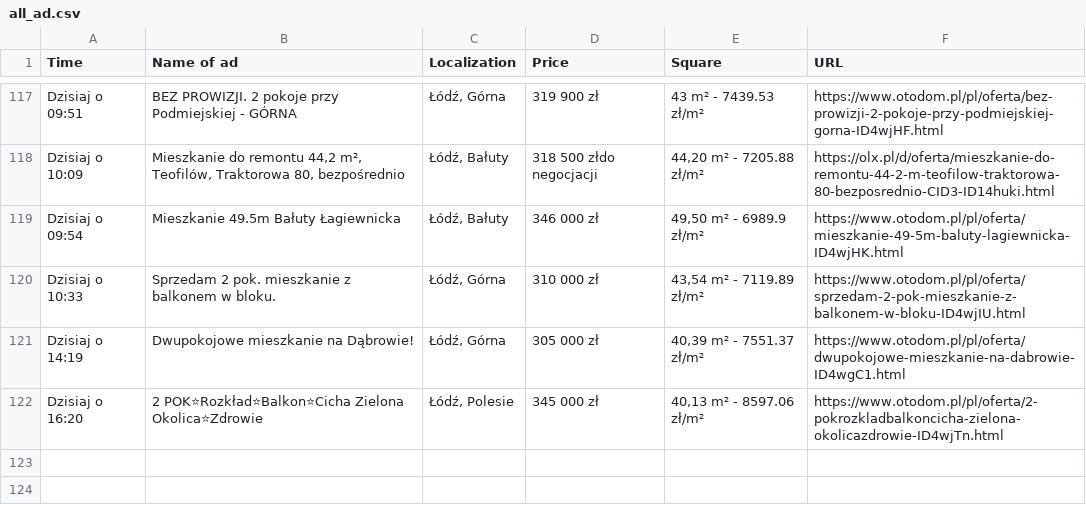
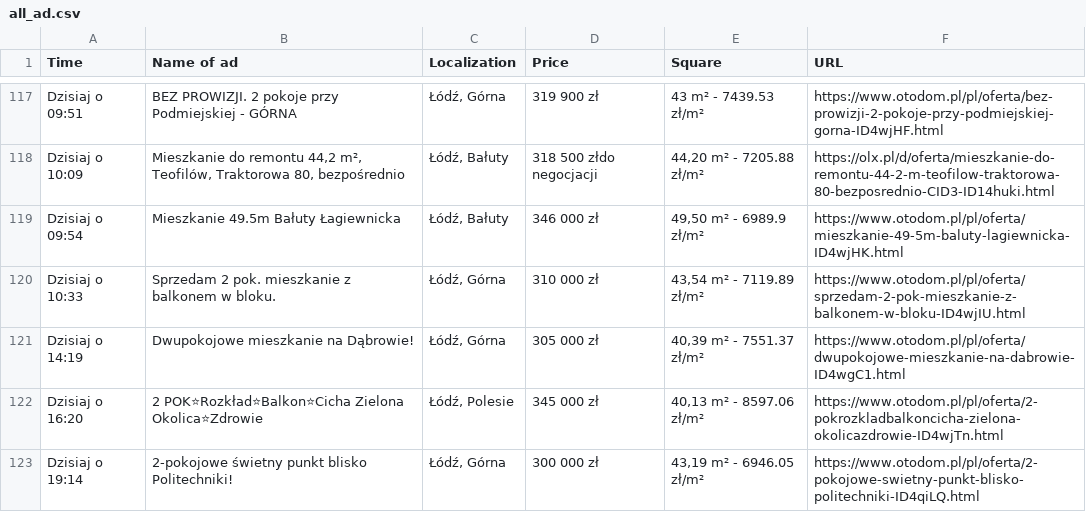
Before and after one commit to OleksandrGnatyuk/olx_parser_bot, a CSV file: csv/all_ad.csv, drawn as a sheet; only a part is shown, gaps mark what is left out; the diff names each change by its address in the sheet, - before the commit and + after, or states it on an @@ line.

```diff
--- a/csv/all_ad.csv
+++ b/csv/all_ad.csv
+row 123: Dzisiaj o 19:14 | 2-pokojowe świetny punkt blisko Politechniki! | Łódź, Górna | 300 000 zł | 43,19 m² - 6946.05 zł/m² | https://www.otodom.pl/pl/oferta/2-pokojowe-swietny-punkt-blisko-politechniki-ID4qiLQ.html
```
